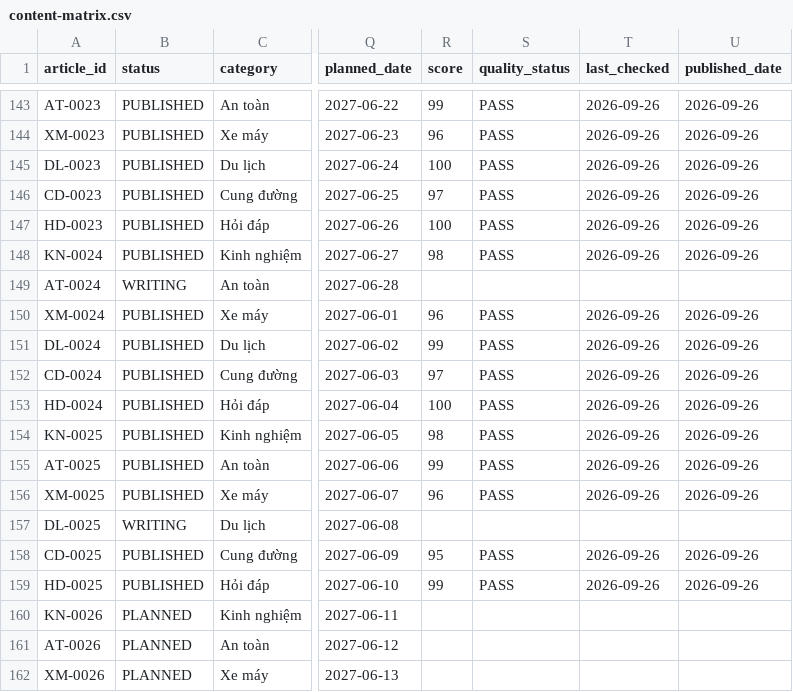
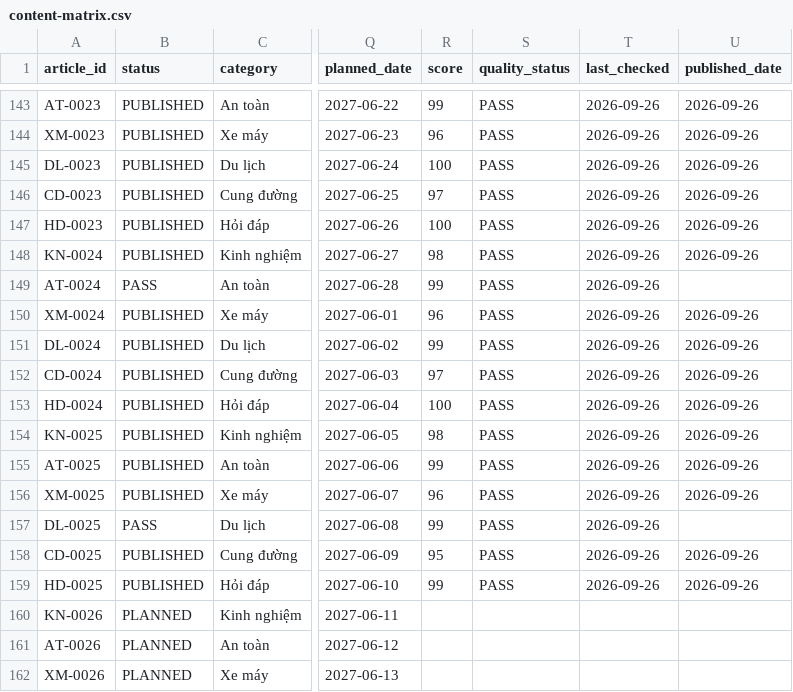
Before and after one commit to thuexemayhanoi/shop, a CSV file: data/content-matrix.csv, drawn as a sheet; only a part is shown, gaps mark what is left out; the diff names each change by its address in the sheet, - before the commit and + after, or states it on an @@ line.

```diff
--- a/data/content-matrix.csv
+++ b/data/content-matrix.csv
-B149 (status): WRITING
+B149 (status): PASS
-R149 (score): (empty)
+R149 (score): 99
-S149 (quality_status): (empty)
+S149 (quality_status): PASS
-T149 (last_checked): (empty)
+T149 (last_checked): 2026-09-26
-B157 (status): WRITING
+B157 (status): PASS
-R157 (score): (empty)
+R157 (score): 99
-S157 (quality_status): (empty)
+S157 (quality_status): PASS
-T157 (last_checked): (empty)
+T157 (last_checked): 2026-09-26
```
Also changed, not shown: 3 other files.
